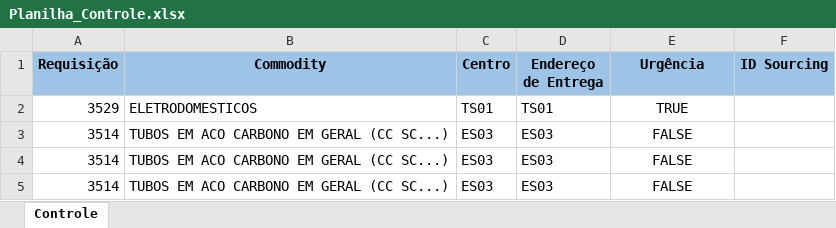
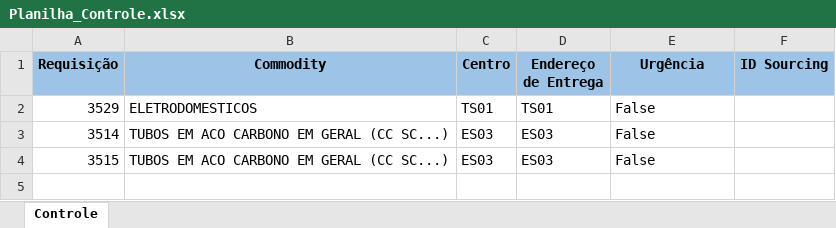
Before and after one commit to pgjoaoperez/WilsonSons2, an Excel workbook: Criação do Sourcing-Performer/Data/Output/Planilha_Controle.xlsx, sheet Controle, drawn as a sheet; values as stored, in another font and other column widths than the file's, no borders; the diff names each change by its address in the sheet, - before the commit and + after, or states it on an @@ line.

Commit message:
For each Excel Resolvido

```diff
--- a/Criação do Sourcing-Performer/Data/Output/Planilha_Controle.xlsx (sheet Controle)
+++ b/Criação do Sourcing-Performer/Data/Output/Planilha_Controle.xlsx (sheet Controle)
-E2 (Urgência): TRUE
+E2 (Urgência): False
-E2:E4 alignment: center
+E2:E4 alignment: left
-E3:E4 (Urgência): FALSE
+E3:E4 (Urgência): False
-A4 (Requisição): 3514
+A4 (Requisição): 3515
-row 5: 3514 | TUBOS EM ACO CARBONO EM GERAL (CC SC...) | ES03 | ES03 | FALSE
```
Also changed, not shown: 5 other files.
